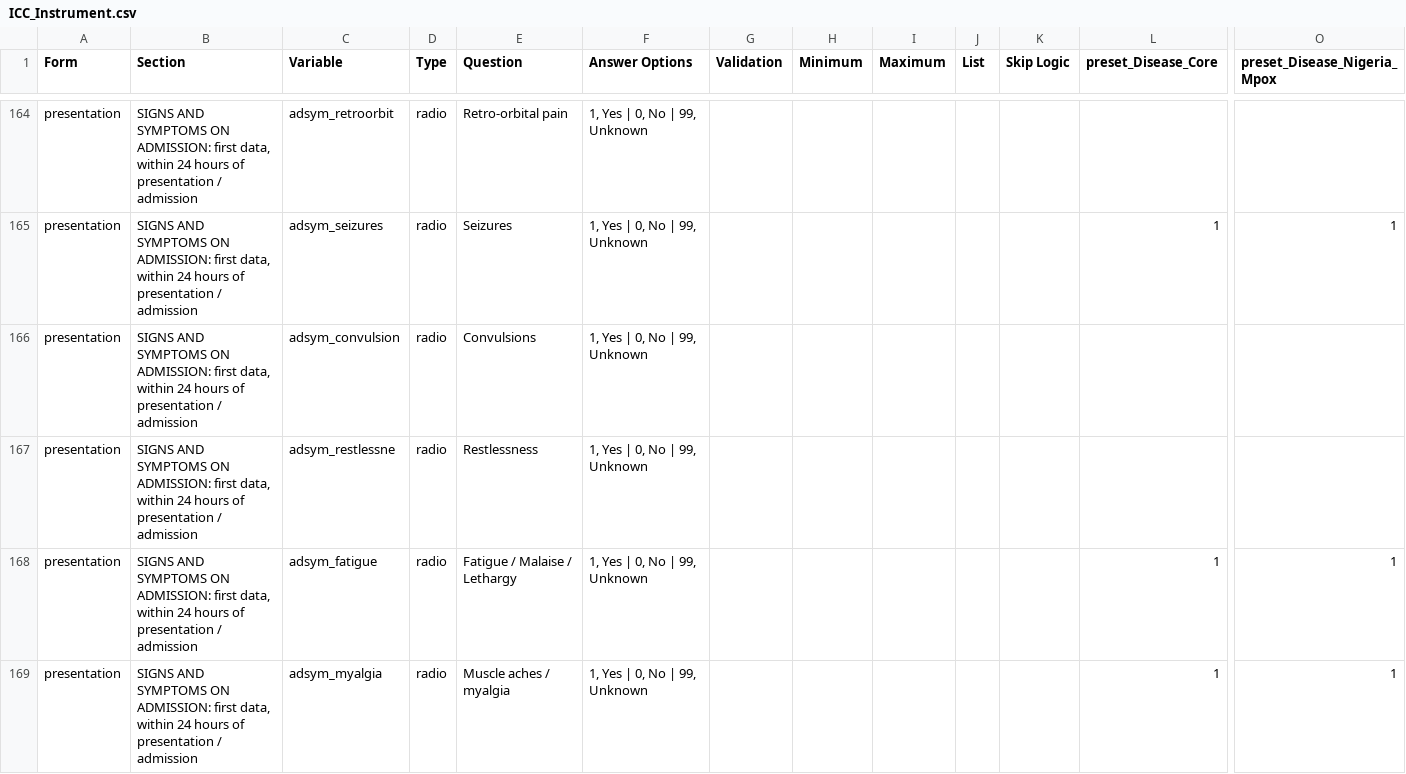
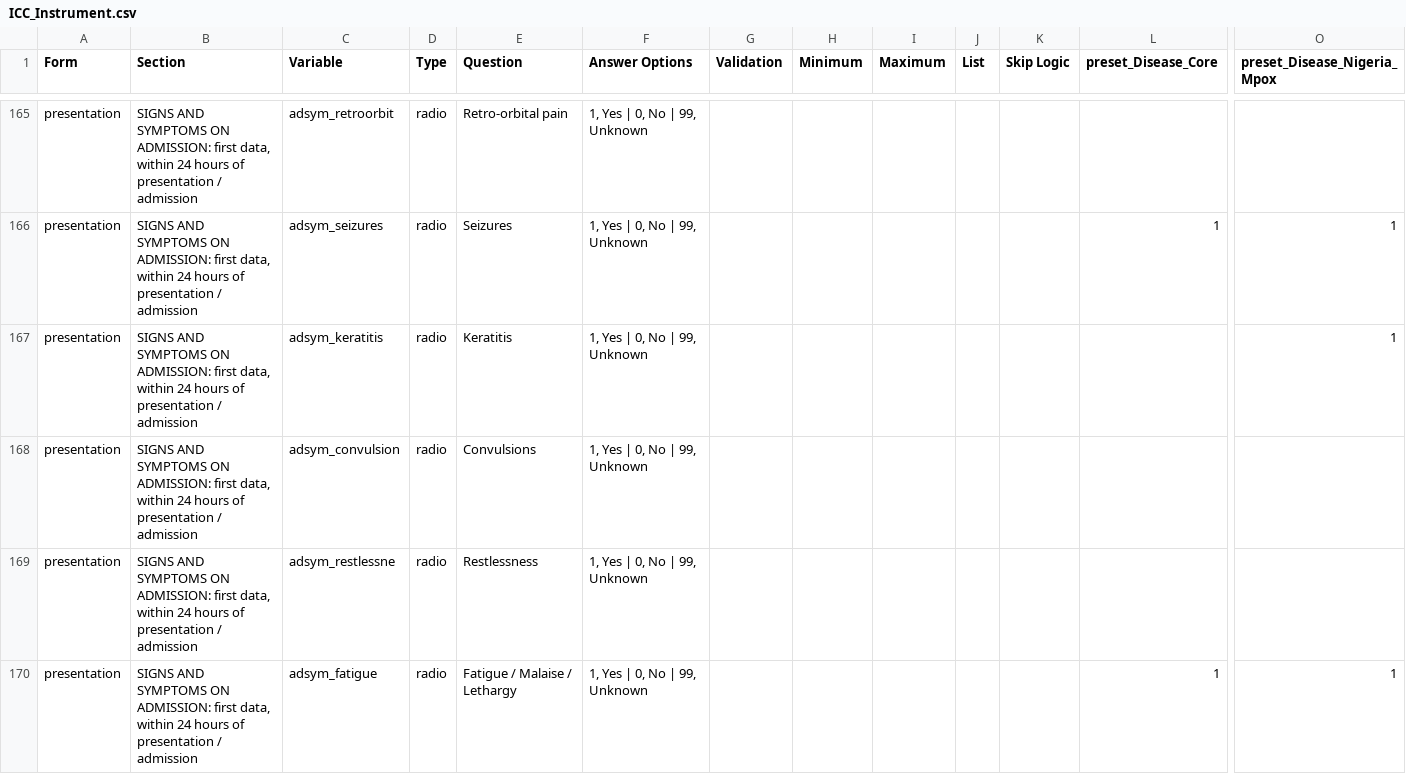
Before and after one commit to EstebanGarciaG/ISARIC_CORE_CRF_test, a CSV file: ICC 1/ICC 1.0.0/ICC_Instrument.csv, drawn as a sheet; only a part is shown, gaps mark what is left out; the shorter side is filled out with more unchanged rows; rows hold the shown columns only; the diff covers the shown part only; the diff names each change by its address in the sheet, - before the commit and + after, or states it on an @@ line.

Commit message:
Update ICC_Instrument.csv

```diff
--- a/ICC 1/ICC 1.0.0/ICC_Instrument.csv
+++ b/ICC 1/ICC 1.0.0/ICC_Instrument.csv
+row 167: presentation | SIGNS AND SYMPTOMS ON ADMISSION: first data, within 24 hours of presentation / admission | adsym_keratitis | radio | Keratitis | 1, Yes | 0, No | 99, Unknown |  |  |  |  |  |  | 1
```
Also changed, not shown: 13 added rows and 12 edited cells elsewhere in this file.
